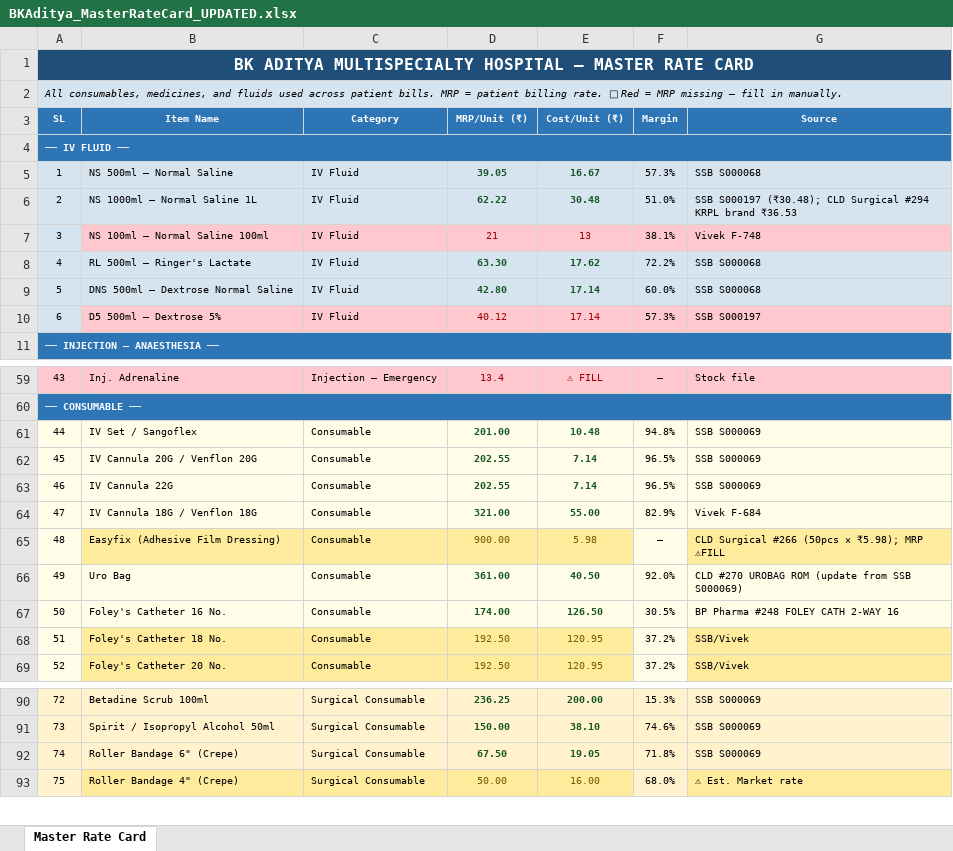
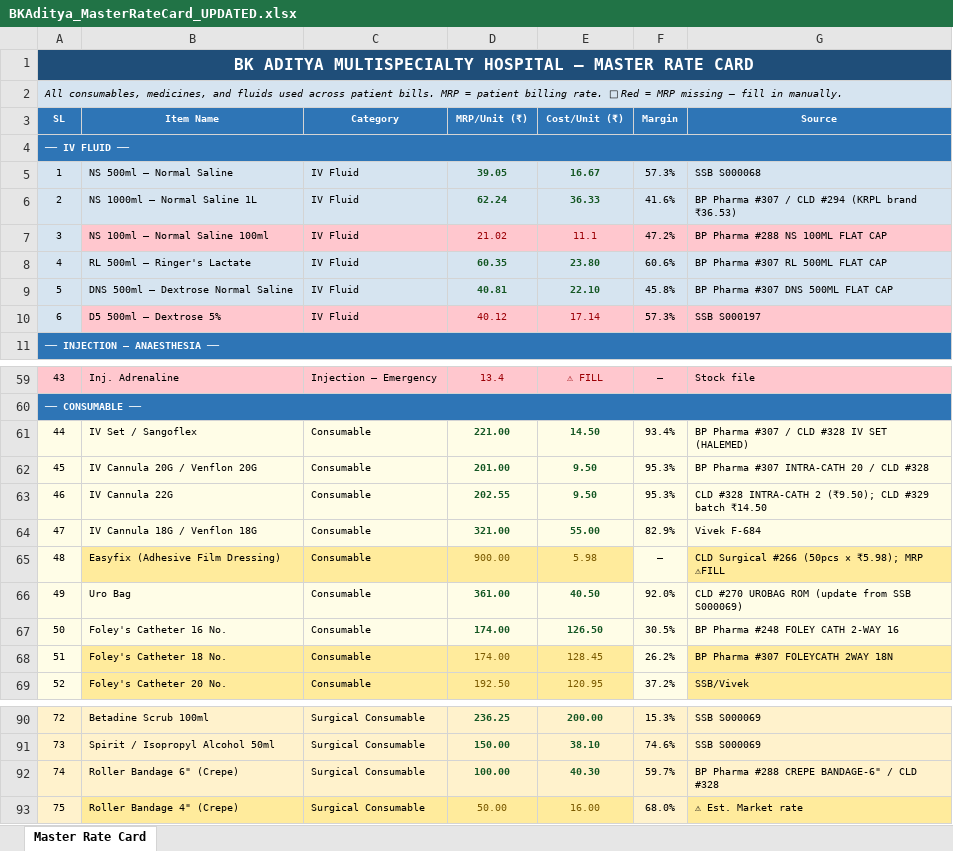
Before and after one commit to diggarishav-ai/Employee-Manager, an Excel workbook: BKAditya_MasterRateCard_UPDATED.xlsx, sheet Master Rate Card, drawn as a sheet; only a part is shown, gaps mark what is left out; values as stored, in another font and other column widths than the file's, no borders; the diff covers the shown part only; the diff names each change by its address in the sheet, - before the commit and + after, or states it on an @@ line.

```diff
--- a/BKAditya_MasterRateCard_UPDATED.xlsx (sheet Master Rate Card)
+++ b/BKAditya_MasterRateCard_UPDATED.xlsx (sheet Master Rate Card)
-D6 (MRP/Unit (₹)): 62.22
+D6 (MRP/Unit (₹)): 62.24
-E6 (Cost/Unit (₹)): 30.48
+E6 (Cost/Unit (₹)): 36.33
-F6 (Margin): 51.0%
+F6 (Margin): 41.6%
-G6 (Source): SSB S000197 (₹30.48); CLD Surgical #294 KRPL brand ₹36.53
+G6 (Source): BP Pharma #307 / CLD #294 (KRPL brand ₹36.53)
-D7 (MRP/Unit (₹)): 21
+D7 (MRP/Unit (₹)): 21.02
-E7 (Cost/Unit (₹)): 13
+E7 (Cost/Unit (₹)): 11.1
-F7 (Margin): 38.1%
+F7 (Margin): 47.2%
-G7 (Source): Vivek F-748
+G7 (Source): BP Pharma #288 NS 100ML FLAT CAP
-D8 (MRP/Unit (₹)): 63.30
+D8 (MRP/Unit (₹)): 60.35
-E8 (Cost/Unit (₹)): 17.62
+E8 (Cost/Unit (₹)): 23.80
-F8 (Margin): 72.2%
+F8 (Margin): 60.6%
-G8 (Source): SSB S000068
+G8 (Source): BP Pharma #307 RL 500ML FLAT CAP
-D9 (MRP/Unit (₹)): 42.80
+D9 (MRP/Unit (₹)): 40.81
-E9 (Cost/Unit (₹)): 17.14
+E9 (Cost/Unit (₹)): 22.10
-F9 (Margin): 60.0%
+F9 (Margin): 45.8%
-G9 (Source): SSB S000068
+G9 (Source): BP Pharma #307 DNS 500ML FLAT CAP
-D61 (MRP/Unit (₹)): 201.00
+D61 (MRP/Unit (₹)): 221.00
-E61 (Cost/Unit (₹)): 10.48
+E61 (Cost/Unit (₹)): 14.50
-F61 (Margin): 94.8%
+F61 (Margin): 93.4%
-G61 (Source): SSB S000069
+G61 (Source): BP Pharma #307 / CLD #328 IV SET (HALEMED)
-D62 (MRP/Unit (₹)): 202.55
+D62 (MRP/Unit (₹)): 201.00
-E62:E63 (Cost/Unit (₹)): 7.14
+E62:E63 (Cost/Unit (₹)): 9.50
-F62:F63 (Margin): 96.5%
+F62:F63 (Margin): 95.3%
-G62 (Source): SSB S000069
+G62 (Source): BP Pharma #307 INTRA-CATH 20 / CLD #328
-G63 (Source): SSB S000069
+G63 (Source): CLD #328 INTRA-CATH 2 (₹9.50); CLD #329 batch ₹14.50
-D68 (MRP/Unit (₹)): 192.50
+D68 (MRP/Unit (₹)): 174.00
-E68 (Cost/Unit (₹)): 120.95
+E68 (Cost/Unit (₹)): 128.45
-F68 (Margin): 37.2%
+F68 (Margin): 26.2%
-G68 (Source): SSB/Vivek
+G68 (Source): BP Pharma #307 FOLEYCATH 2WAY 18N
-D92 (MRP/Unit (₹)): 67.50
+D92 (MRP/Unit (₹)): 100.00
-E92 (Cost/Unit (₹)): 19.05
+E92 (Cost/Unit (₹)): 40.30
-F92 (Margin): 71.8%
+F92 (Margin): 59.7%
-G92 (Source): SSB S000069
+G92 (Source): BP Pharma #288 CREPE BANDAGE-6" / CLD #328
```
Also changed, not shown: 14 added rows, 2 removed rows and 11 edited cells elsewhere in this sheet.
